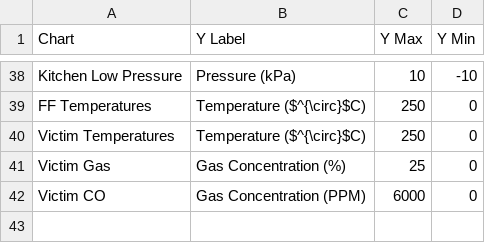
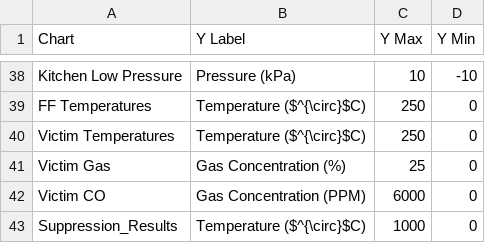
Before and after one commit to jwregan2/IFSI-1, a CSV file: Info/Charts.csv, drawn as a sheet; only a part is shown, gaps mark what is left out; the diff names each change by its address in the sheet, - before the commit and + after, or states it on an @@ line.

```diff
--- a/Info/Charts.csv
+++ b/Info/Charts.csv
+row 43: Suppression_Results | Temperature ($^{\circ}$C) | 1000 | 0
```
Also changed, not shown: Info/Channels.csv, 4 other files.
